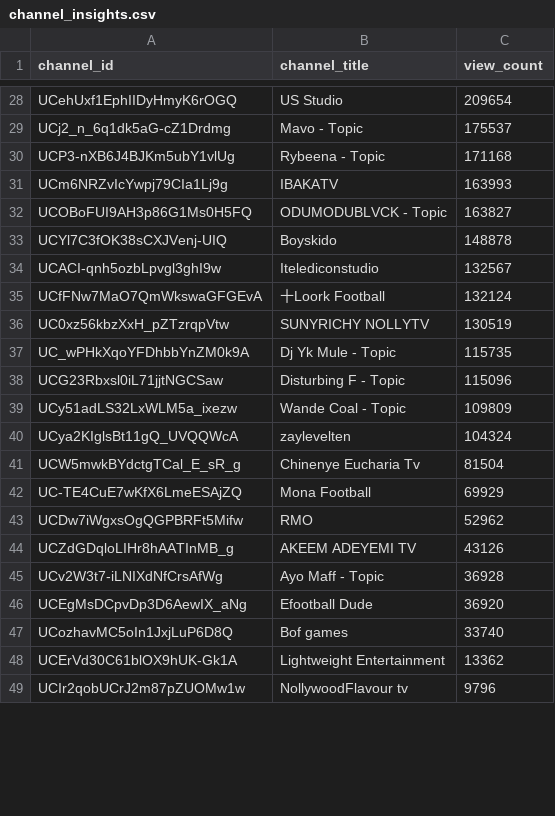
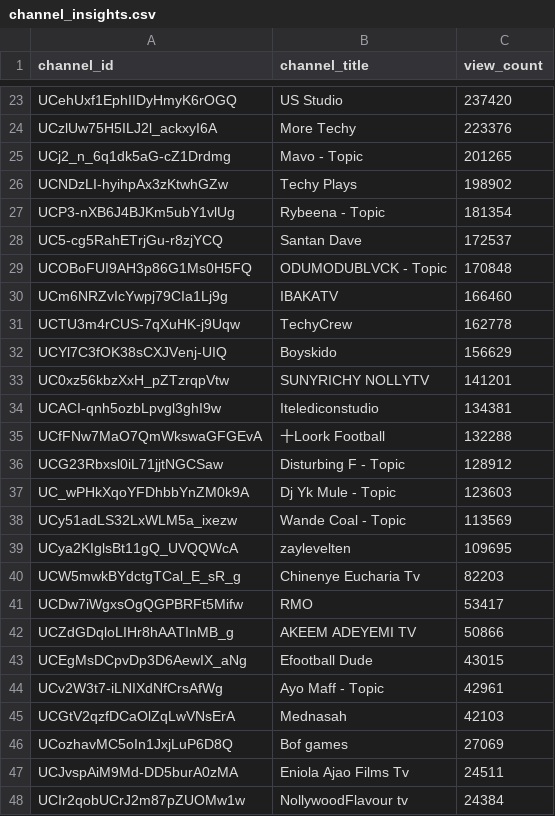
Before and after one commit to chinedumsunday/youtube_pipeline, a CSV file: results/channel_insights.csv, drawn as a sheet; only a part is shown, gaps mark what is left out; removed rows and columns are numbered as before the commit, all else as after; the diff covers the shown part only; the diff names each change by its address in the sheet, - before the commit and + after, or states it on an @@ line.

```diff
--- a/results/channel_insights.csv
+++ b/results/channel_insights.csv
-C23 (view_count): 209654
+C23 (view_count): 237420
+row 24: UCzlUw75H5ILJ2l_ackxyI6A | More Techy | 223376
-C25 (view_count): 175537
+C25 (view_count): 201265
+row 26: UCNDzLI-hyihpAx3zKtwhGZw | Techy Plays | 198902
-C27 (view_count): 171168
+C27 (view_count): 181354
-row 31: UCm6NRZvIcYwpj79CIa1Lj9g | IBAKATV | 163993
+row 28: UC5-cg5RahETrjGu-r8zjYCQ | Santan Dave | 172537
-C29 (view_count): 163827
+C29 (view_count): 170848
+row 30: UCm6NRZvIcYwpj79CIa1Lj9g | IBAKATV | 166460
+row 31: UCTU3m4rCUS-7qXuHK-j9Uqw | TechyCrew | 162778
-C32 (view_count): 148878
+C32 (view_count): 156629
+row 33: UC0xz56kbzXxH_pZTzrqpVtw | SUNYRICHY NOLLYTV | 141201
-C34 (view_count): 132567
+C34 (view_count): 134381
-C35 (view_count): 132124
+C35 (view_count): 132288
-row 36: UC0xz56kbzXxH_pZTzrqpVtw | SUNYRICHY NOLLYTV | 130519
-row 37: UC_wPHkXqoYFDhbbYnZM0k9A | Dj Yk Mule - Topic | 115735
-C36 (view_count): 115096
+C36 (view_count): 128912
+row 37: UC_wPHkXqoYFDhbbYnZM0k9A | Dj Yk Mule - Topic | 123603
-C38 (view_count): 109809
+C38 (view_count): 113569
-C39 (view_count): 104324
+C39 (view_count): 109695
-C40 (view_count): 81504
+C40 (view_count): 82203
-row 42: UC-TE4CuE7wKfX6LmeESAjZQ | Mona Football | 69929
-C41 (view_count): 52962
+C41 (view_count): 53417
-C42 (view_count): 43126
+C42 (view_count): 50866
-row 45: UCv2W3t7-iLNIXdNfCrsAfWg | Ayo Maff - Topic | 36928
-C43 (view_count): 36920
+C43 (view_count): 43015
+row 44: UCv2W3t7-iLNIXdNfCrsAfWg | Ayo Maff - Topic | 42961
+row 45: UCGtV2qzfDCaOlZqLwVNsErA | Mednasah | 42103
-C46 (view_count): 33740
+C46 (view_count): 27069
-row 48: UCErVd30C61blOX9hUK-Gk1A | Lightweight Entertainment | 13362
+row 47: UCJvspAiM9Md-DD5burA0zMA | Eniola Ajao Films Tv | 24511
-C48 (view_count): 9796
+C48 (view_count): 24384
```
Also changed, not shown: 9 added rows, 13 removed rows and 15 edited cells elsewhere in this file, results/daily_growth.csv, results/daily_rank_movers.csv, 3 other files.
